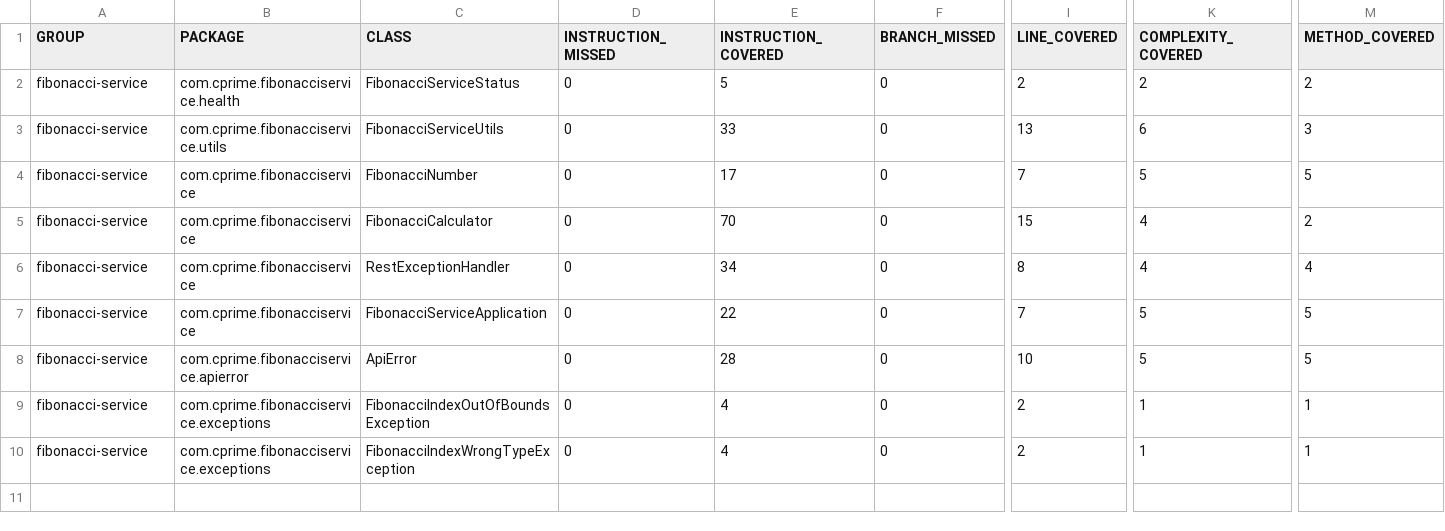
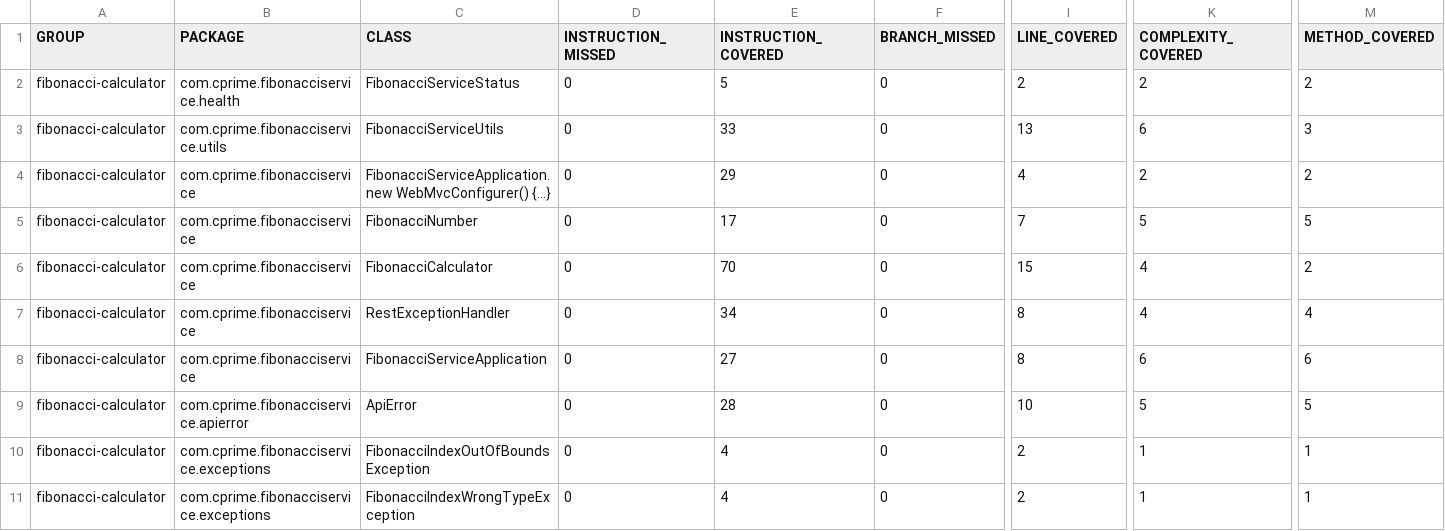
Before and after one commit to cprime-engineering/cqa-demo, a CSV file: micro-services/fibonacci-calculator/target/site/jacoco/jacoco.csv, drawn as a sheet; only a part is shown, gaps mark what is left out; addresses are those after the commit; rows hold the shown columns only; the diff names each change by its address in the sheet, - before the commit and + after, or states it on an @@ line.

```diff
--- a/micro-services/fibonacci-calculator/target/site/jacoco/jacoco.csv
+++ b/micro-services/fibonacci-calculator/target/site/jacoco/jacoco.csv
-A2:A3 (GROUP): fibonacci-service
+A2:A3 (GROUP): fibonacci-calculator
+row 4: fibonacci-calculator | com.cprime.fibonacciservice | FibonacciServiceApplication.new WebMvcConfigurer() {...} | 0 | 29 | 0 | 4 | 2 | 2
-A5:A11 (GROUP): fibonacci-service
+A5:A11 (GROUP): fibonacci-calculator
-E8 (INSTRUCTION_COVERED): 22
+E8 (INSTRUCTION_COVERED): 27
-I8 (LINE_COVERED): 7
+I8 (LINE_COVERED): 8
-K8 (COMPLEXITY_COVERED): 5
+K8 (COMPLEXITY_COVERED): 6
-M8 (METHOD_COVERED): 5
+M8 (METHOD_COVERED): 6
```
Also changed, not shown: 47 other files.
